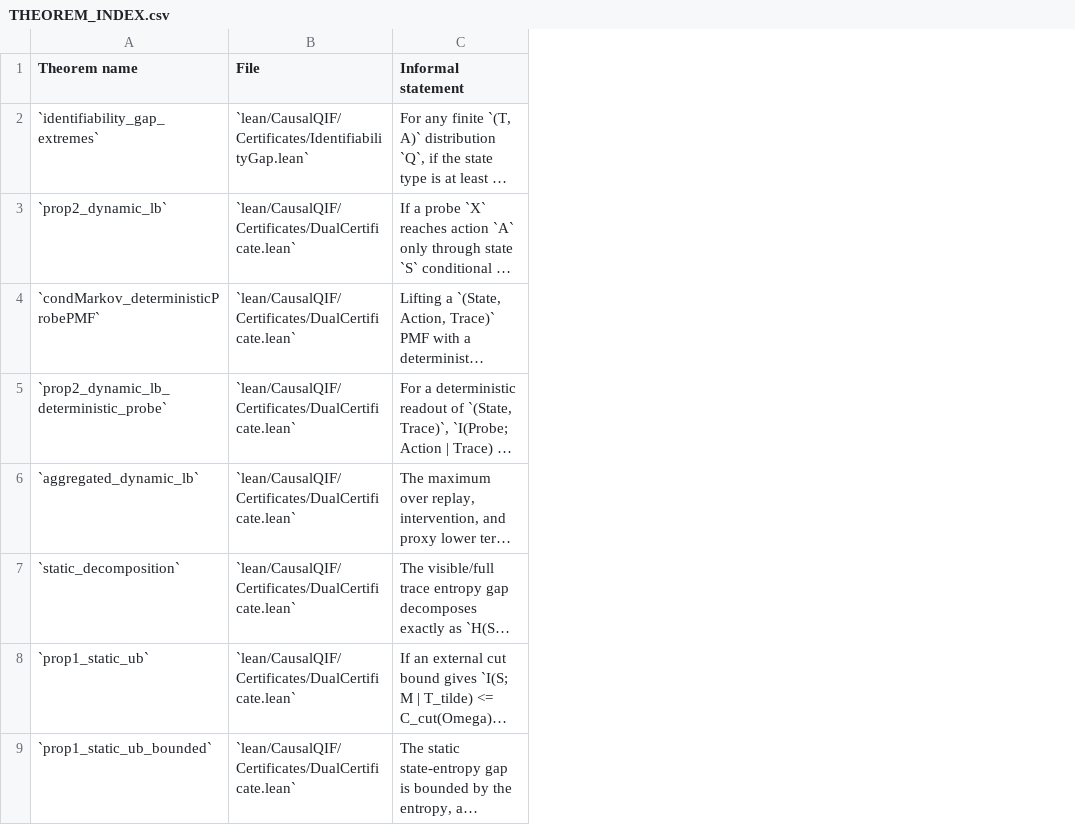
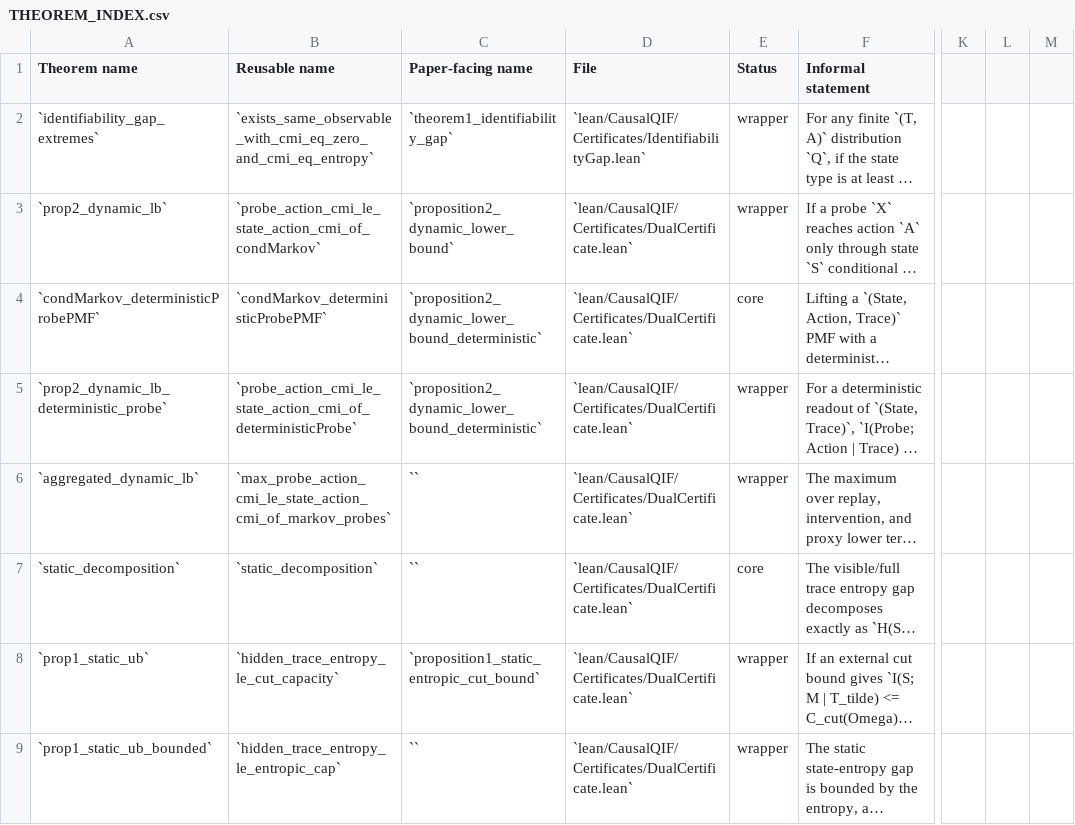
Before and after one commit to OstensibleParadox/CausalQIF, a CSV file: THEOREM_INDEX.csv, drawn as a sheet; only a part is shown, gaps mark what is left out; long unchanged cells end in …; the diff covers the shown part only; the diff names each change by its address in the sheet, - before the commit and + after, or states it on an @@ line.

Commit message:
feat: introduce modular organization for graph-theoretic, finite information-theoretic, and certificate-based bound components

```diff
--- a/THEOREM_INDEX.csv
+++ b/THEOREM_INDEX.csv
+column B (Reusable name), rows 2-9: `exists_same_observable_with_cmi_eq_zero_and_cmi_eq_entropy` | `probe_action_cmi_le_state_action_cmi_of_condMarkov` | `condMarkov_deterministicProbePMF` | `probe_action_cmi_le_state_action_cmi_of_deterministicProbe` | `max_probe_action_cmi_le_state_action_cmi_of_markov_probes` | `static_decomposition` | `hidden_trace_entropy_le_cut_capacity` | `hidden_trace_entropy_le_entropic_cap`
+column C (Paper-facing name), rows 2-9: `theorem1_identifiability_gap` | `proposition2_dynamic_lower_bound` | `proposition2_dynamic_lower_bound_deterministic` | `proposition2_dynamic_lower_bound_deterministic` | `` | `` | `proposition1_static_entropic_cut_bound` | ``
+column E (Status), rows 2-9: wrapper | wrapper | core | wrapper | wrapper | core | wrapper | wrapper
+column K, empty
+column L, empty
+column M, empty
```
Also changed, not shown: 1 added row and 29 edited cells elsewhere in this file, 31 other files.
